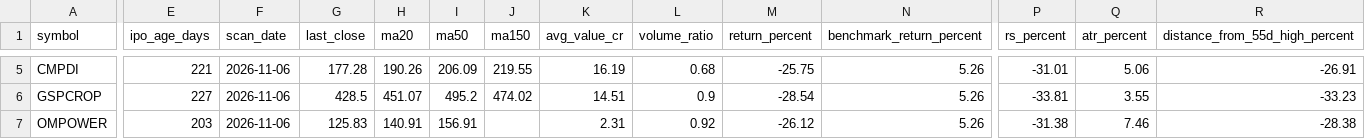
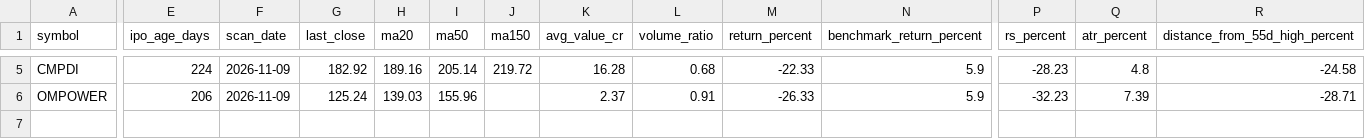
Before and after one commit to RaakeshA/ipo-rocket-base-setup, a CSV file: outputs/scans/latest.csv, drawn as a sheet; only a part is shown, gaps mark what is left out; removed rows and columns are numbered as before the commit, all else as after; rows hold the shown columns only; the diff covers the shown part only; the diff names each change by its address in the sheet, - before the commit and + after, or states it on an @@ line.

```diff
--- a/outputs/scans/latest.csv
+++ b/outputs/scans/latest.csv
-E5 (ipo_age_days): 221
+E5 (ipo_age_days): 224
-F5 (scan_date): 2026-11-06
+F5 (scan_date): 2026-11-09
-G5 (last_close): 177.28
+G5 (last_close): 182.92
-H5 (ma20): 190.26
+H5 (ma20): 189.16
-I5 (ma50): 206.09
+I5 (ma50): 205.14
-J5 (ma150): 219.55
+J5 (ma150): 219.72
-K5 (avg_value_cr): 16.19
+K5 (avg_value_cr): 16.28
-M5 (return_percent): -25.75
+M5 (return_percent): -22.33
-N5 (benchmark_return_percent): 5.26
+N5 (benchmark_return_percent): 5.9
-P5 (rs_percent): -31.01
+P5 (rs_percent): -28.23
-Q5 (atr_percent): 5.06
+Q5 (atr_percent): 4.8
-R5 (distance_from_55d_high_percent): -26.91
+R5 (distance_from_55d_high_percent): -24.58
-row 6: GSPCROP | 227 | 2026-11-06 | 428.5 | 451.07 | 495.2 | 474.02 | 14.51 | 0.9 | -28.54 | 5.26 | -33.81 | 3.55 | -33.23
-E6 (ipo_age_days): 203
+E6 (ipo_age_days): 206
-F6 (scan_date): 2026-11-06
+F6 (scan_date): 2026-11-09
-G6 (last_close): 125.83
+G6 (last_close): 125.24
-H6 (ma20): 140.91
+H6 (ma20): 139.03
-I6 (ma50): 156.91
+I6 (ma50): 155.96
-K6 (avg_value_cr): 2.31
+K6 (avg_value_cr): 2.37
-L6 (volume_ratio): 0.92
+L6 (volume_ratio): 0.91
-M6 (return_percent): -26.12
+M6 (return_percent): -26.33
-N6 (benchmark_return_percent): 5.26
+N6 (benchmark_return_percent): 5.9
-P6 (rs_percent): -31.38
+P6 (rs_percent): -32.23
-Q6 (atr_percent): 7.46
+Q6 (atr_percent): 7.39
-R6 (distance_from_55d_high_percent): -28.38
+R6 (distance_from_55d_high_percent): -28.71
```
Also changed, not shown: 1 added row, 1 removed row and 28 edited cells elsewhere in this file, 1 other file.
